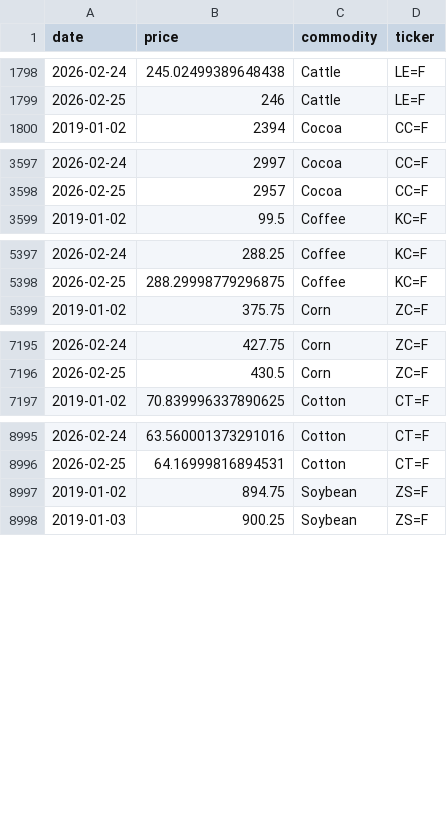
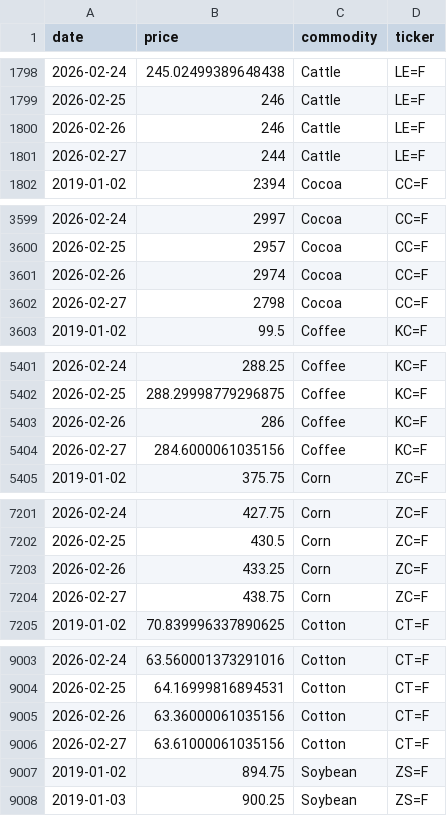
Before and after one commit to PAICEconometrics/site, a CSV file: data/commodity_prices_long.csv, drawn as a sheet; only a part is shown, gaps mark what is left out; the diff covers the shown part only; the diff names each change by its address in the sheet, - before the commit and + after, or states it on an @@ line.

Commit message:
data: daily commodity update 2026-02-28

```diff
--- a/data/commodity_prices_long.csv
+++ b/data/commodity_prices_long.csv
+row 1800: 2026-02-26 | 246 | Cattle | LE=F
+row 1801: 2026-02-27 | 244 | Cattle | LE=F
+row 3601: 2026-02-26 | 2974 | Cocoa | CC=F
+row 3602: 2026-02-27 | 2798 | Cocoa | CC=F
+row 5403: 2026-02-26 | 286 | Coffee | KC=F
+row 5404: 2026-02-27 | 284.6000061035156 | Coffee | KC=F
+row 7203: 2026-02-26 | 433.25 | Corn | ZC=F
+row 7204: 2026-02-27 | 438.75 | Corn | ZC=F
+row 9005: 2026-02-26 | 63.36000061035156 | Cotton | CT=F
+row 9006: 2026-02-27 | 63.61000061035156 | Cotton | CT=F
```
Also changed, not shown: 6 added rows elsewhere in this file, data/commodity_prices.csv, data/commodity_returns.csv, 5 other files.
